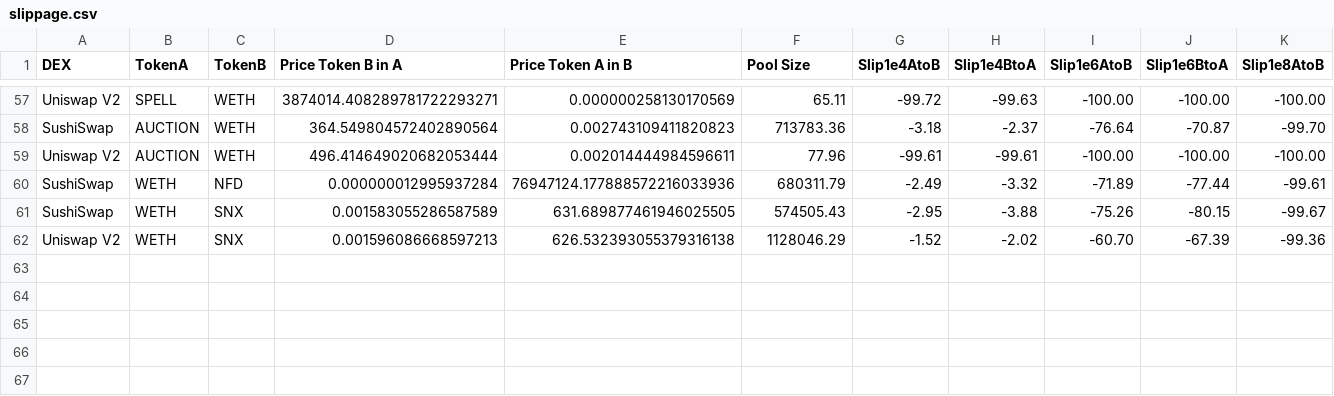
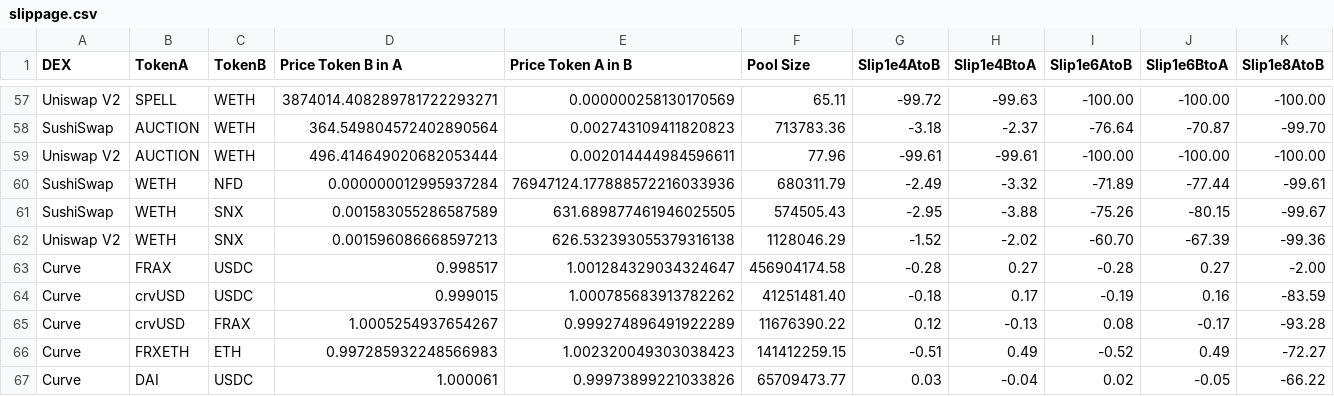
Before and after one commit to redstone-finance/redstone-prototypes, a CSV file: liquidity-slippage/results/slippage.csv, drawn as a sheet; only a part is shown, gaps mark what is left out; rows hold the shown columns only; the diff names each change by its address in the sheet, - before the commit and + after, or states it on an @@ line.

Commit message:
feat: curve script

```diff
--- a/liquidity-slippage/results/slippage.csv
+++ b/liquidity-slippage/results/slippage.csv
+row 63: Curve | FRAX | USDC | 0.998517 | 1.001284329034324647 | 456904174.58 | -0.28 | 0.27 | -0.28 | 0.27 | -2.00
+row 64: Curve | crvUSD | USDC | 0.999015 | 1.000785683913782262 | 41251481.40 | -0.18 | 0.17 | -0.19 | 0.16 | -83.59
+row 65: Curve | crvUSD | FRAX | 1.0005254937654267 | 0.999274896491922289 | 11676390.22 | 0.12 | -0.13 | 0.08 | -0.17 | -93.28
+row 66: Curve | FRXETH | ETH | 0.997285932248566983 | 1.002320049303038423 | 141412259.15 | -0.51 | 0.49 | -0.52 | 0.49 | -72.27
+row 67: Curve | DAI | USDC | 1.000061 | 0.99973899221033826 | 65709473.77 | 0.03 | -0.04 | 0.02 | -0.05 | -66.22
```
Also changed, not shown: 4 other files.
